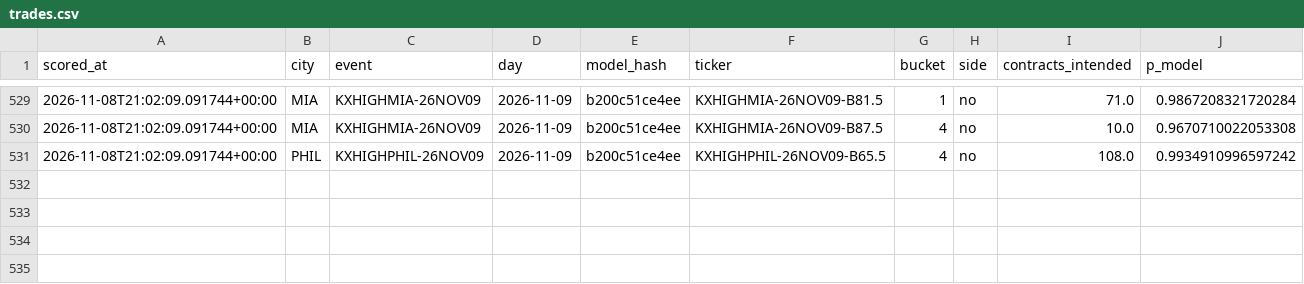
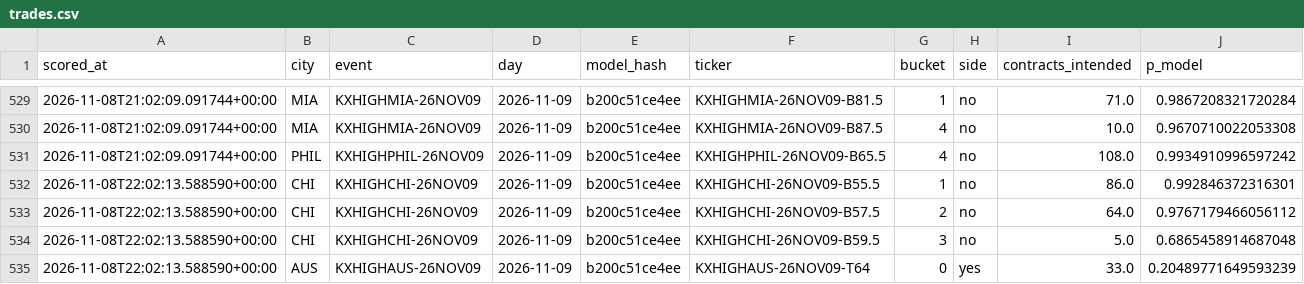
Before and after one commit to physicalreasoning/isotherm, a CSV file: trades.csv, drawn as a sheet; only a part is shown, gaps mark what is left out.

```diff
--- a/trades.csv
+++ b/trades.csv
@@ -531 +531,5 @@ scored_at,city,event,day,model_hash,ticker,bucket,side,contracts_intended,p_mode
 2026-11-08T21:02:09.091744+00:00,PHIL,KXHIGHPHIL-26NOV09,2026-11-09,b200c51ce4ee,KXHIGHPHIL-26NOV09-B65.5,4,no,108.0,0.9934910996597242
+2026-11-08T22:02:13.588590+00:00,CHI,KXHIGHCHI-26NOV09,2026-11-09,b200c51ce4ee,KXHIGHCHI-26NOV09-B55.5,1,no,86.0,0.992846372316301
+2026-11-08T22:02:13.588590+00:00,CHI,KXHIGHCHI-26NOV09,2026-11-09,b200c51ce4ee,KXHIGHCHI-26NOV09-B57.5,2,no,64.0,0.9767179466056112
+2026-11-08T22:02:13.588590+00:00,CHI,KXHIGHCHI-26NOV09,2026-11-09,b200c51ce4ee,KXHIGHCHI-26NOV09-B59.5,3,no,5.0,0.6865458914687048
+2026-11-08T22:02:13.588590+00:00,AUS,KXHIGHAUS-26NOV09,2026-11-09,b200c51ce4ee,KXHIGHAUS-26NOV09-T64,0,yes,33.0,0.20489771649593239
```
Also changed, not shown: predictions.csv, runs.csv, 1 other file.
